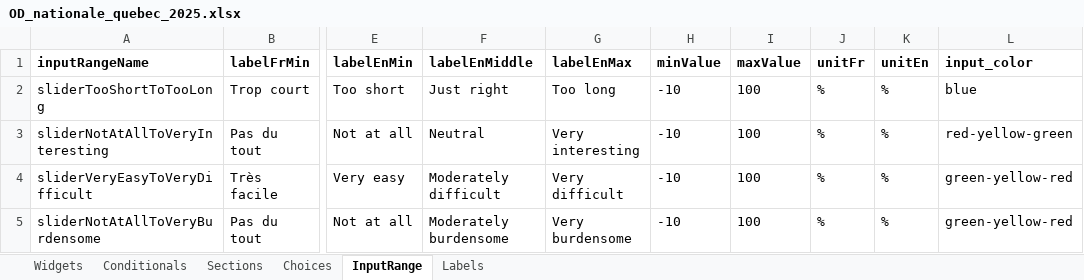
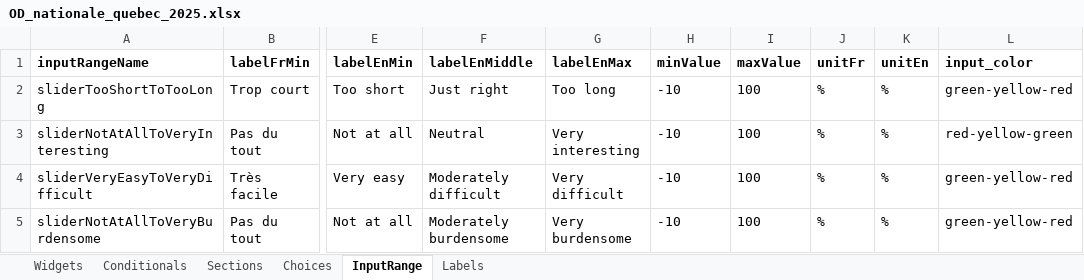
Before and after one commit to chairemobilite/od_nationale_quebec, an Excel workbook: survey/references/OD_nationale_quebec_2025.xlsx, sheet InputRange, drawn as a sheet; only a part is shown, gaps mark what is left out; values as stored, in another font and other column widths than the file's, no borders; the diff names each change by its address in the sheet, - before the commit and + after, or states it on an @@ line.

Commit message:
Range input: Change the color of a range input to green and red.
Fix: #227
Fix some error with the UI testing.

```diff
--- a/survey/references/OD_nationale_quebec_2025.xlsx (sheet InputRange)
+++ b/survey/references/OD_nationale_quebec_2025.xlsx (sheet InputRange)
-L2 (input_color): blue
+L2 (input_color): green-yellow-red
```
Also changed, not shown: 2 other files.
